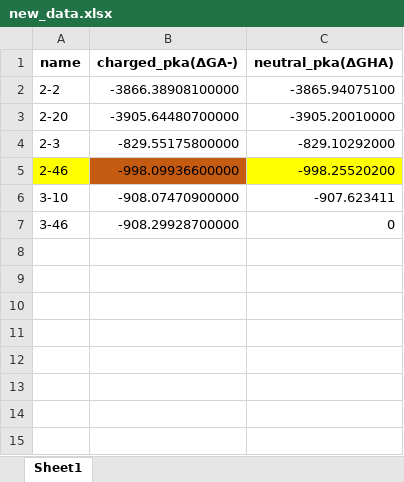
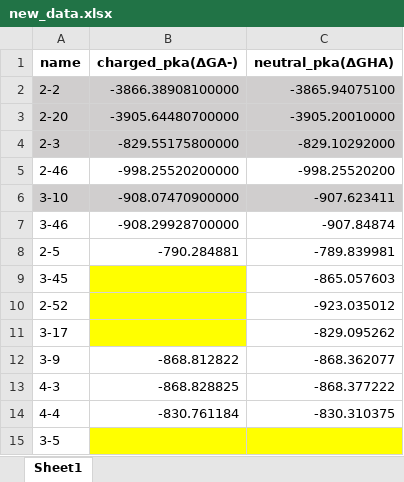
Before and after one commit to sashaolshanova/GramNegative-Accumulation, an Excel workbook: Computational-chemistry-course-project/pKa/new_data.xlsx, sheet Sheet1, drawn as a sheet; values as stored, in another font and other column widths than the file's, no borders; the diff names each change by its address in the sheet, - before the commit and + after, or states it on an @@ line.

```diff
--- a/Computational-chemistry-course-project/pKa/new_data.xlsx (sheet Sheet1)
+++ b/Computational-chemistry-course-project/pKa/new_data.xlsx (sheet Sheet1)
-A2:C4 fill: none
+A2:C4 fill: #D0CECE
-A5 fill: #FFFF00
+A5 fill: none
-B5 (charged_pka(ΔGA-)): -998.09936600000
+B5 (charged_pka(ΔGA-)): -998.25520200000
-B5 fill: #C55A11
+B5 fill: none
-C5 fill: #FFFF00
+C5 fill: none
-A6:C6 fill: none
+A6:C6 fill: #D0CECE
-C7 (neutral_pka(ΔGHA)): 0
+C7 (neutral_pka(ΔGHA)): -907.84874
+row 8: 2-5 | -790.284881 | -789.839981
+row 9: 3-45 |  | -865.057603
+row 10: 2-52 |  | -923.035012
+row 11: 3-17 |  | -829.095262
+row 12: 3-9 | -868.812822 | -868.362077
+row 13: 4-3 | -868.828825 | -868.377222
+row 14: 4-4 | -830.761184 | -830.310375
+row 15: 3-5
```
Also changed, not shown: 20 other files.
